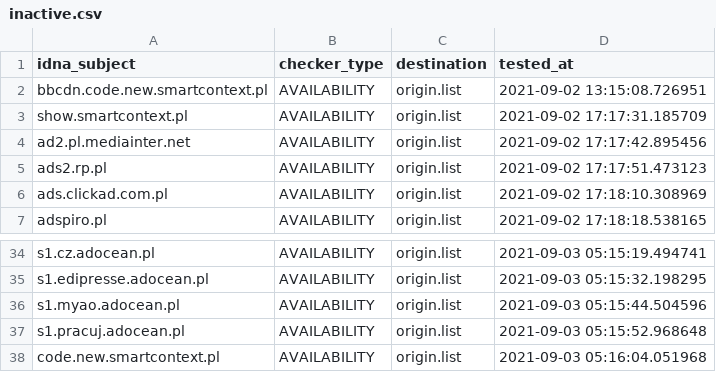
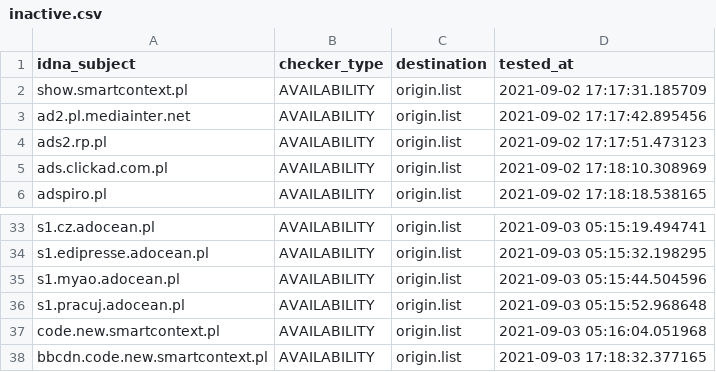
Before and after one commit to dead-hosts/.pl-host-file_git_xxcriticxx, a CSV file: .pyfunceble/inactive.csv, drawn as a sheet; only a part is shown, gaps mark what is left out.

```diff
--- a/.pyfunceble/inactive.csv
+++ b/.pyfunceble/inactive.csv
@@ -1,3 +1,2 @@
 idna_subject,checker_type,destination,tested_at
-bbcdn.code.new.smartcontext.pl,AVAILABILITY,origin.list,2021-09-02 13:15:08.726951
 show.smartcontext.pl,AVAILABILITY,origin.list,2021-09-02 17:17:31.185709
@@ -38 +37,2 @@ s1.pracuj.adocean.pl,AVAILABILITY,origin.list,2021-09-03 05:15:52.968648
 code.new.smartcontext.pl,AVAILABILITY,origin.list,2021-09-03 05:16:04.051968
+bbcdn.code.new.smartcontext.pl,AVAILABILITY,origin.list,2021-09-03 17:18:32.377165
```
Also changed, not shown: 13 other files.
